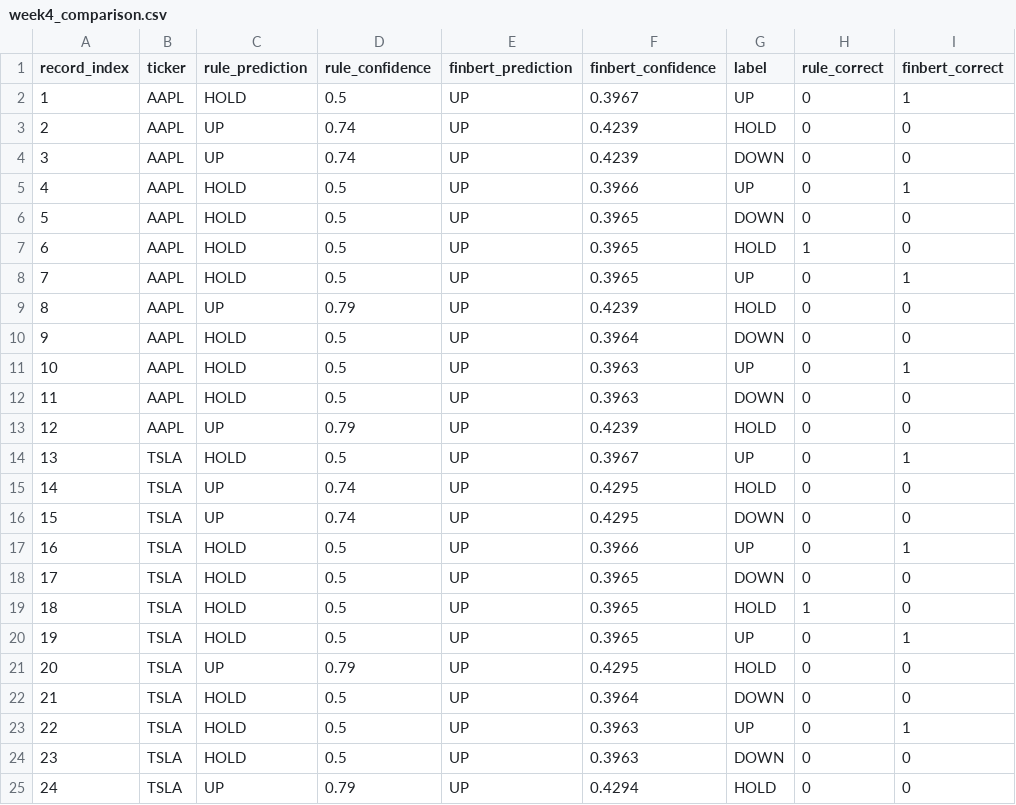
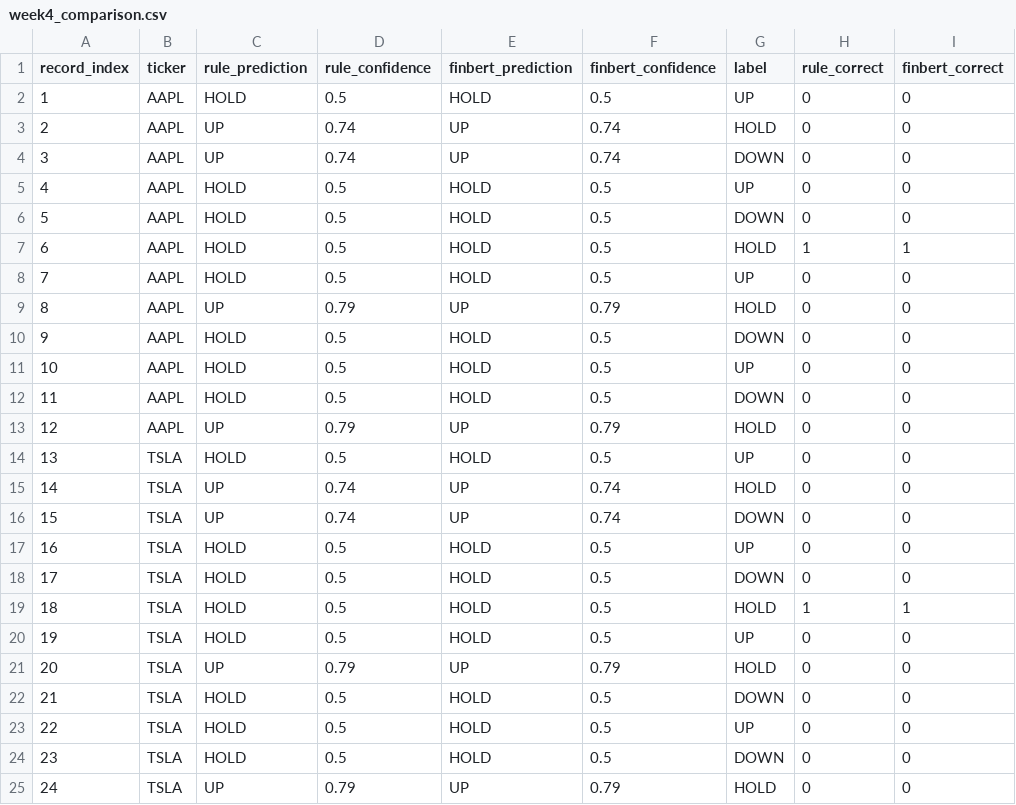
Before and after one commit to CatHuyuH24/Agentic-AI-in-SDLC, a CSV file: outputs/week4_comparison.csv, drawn as a sheet; only a part is shown; the diff covers the shown part only.

Commit message:
feat: implement week 5, improve faithfulness mechanism

```diff
--- a/outputs/week4_comparison.csv
+++ b/outputs/week4_comparison.csv
@@ -1,25 +1,25 @@
 record_index,ticker,rule_prediction,rule_confidence,finbert_prediction,finbert_confidence,label,rule_correct,finbert_correct
-1,AAPL,HOLD,0.5,UP,0.3967,UP,0,1
-2,AAPL,UP,0.74,UP,0.4239,HOLD,0,0
-3,AAPL,UP,0.74,UP,0.4239,DOWN,0,0
-4,AAPL,HOLD,0.5,UP,0.3966,UP,0,1
-5,AAPL,HOLD,0.5,UP,0.3965,DOWN,0,0
-6,AAPL,HOLD,0.5,UP,0.3965,HOLD,1,0
-7,AAPL,HOLD,0.5,UP,0.3965,UP,0,1
-8,AAPL,UP,0.79,UP,0.4239,HOLD,0,0
-9,AAPL,HOLD,0.5,UP,0.3964,DOWN,0,0
-10,AAPL,HOLD,0.5,UP,0.3963,UP,0,1
-11,AAPL,HOLD,0.5,UP,0.3963,DOWN,0,0
-12,AAPL,UP,0.79,UP,0.4239,HOLD,0,0
-13,TSLA,HOLD,0.5,UP,0.3967,UP,0,1
-14,TSLA,UP,0.74,UP,0.4295,HOLD,0,0
-15,TSLA,UP,0.74,UP,0.4295,DOWN,0,0
-16,TSLA,HOLD,0.5,UP,0.3966,UP,0,1
-17,TSLA,HOLD,0.5,UP,0.3965,DOWN,0,0
-18,TSLA,HOLD,0.5,UP,0.3965,HOLD,1,0
-19,TSLA,HOLD,0.5,UP,0.3965,UP,0,1
-20,TSLA,UP,0.79,UP,0.4295,HOLD,0,0
-21,TSLA,HOLD,0.5,UP,0.3964,DOWN,0,0
-22,TSLA,HOLD,0.5,UP,0.3963,UP,0,1
-23,TSLA,HOLD,0.5,UP,0.3963,DOWN,0,0
-24,TSLA,UP,0.79,UP,0.4294,HOLD,0,0
+1,AAPL,HOLD,0.5,HOLD,0.5,UP,0,0
+2,AAPL,UP,0.74,UP,0.74,HOLD,0,0
+3,AAPL,UP,0.74,UP,0.74,DOWN,0,0
+4,AAPL,HOLD,0.5,HOLD,0.5,UP,0,0
+5,AAPL,HOLD,0.5,HOLD,0.5,DOWN,0,0
+6,AAPL,HOLD,0.5,HOLD,0.5,HOLD,1,1
+7,AAPL,HOLD,0.5,HOLD,0.5,UP,0,0
+8,AAPL,UP,0.79,UP,0.79,HOLD,0,0
+9,AAPL,HOLD,0.5,HOLD,0.5,DOWN,0,0
+10,AAPL,HOLD,0.5,HOLD,0.5,UP,0,0
+11,AAPL,HOLD,0.5,HOLD,0.5,DOWN,0,0
+12,AAPL,UP,0.79,UP,0.79,HOLD,0,0
+13,TSLA,HOLD,0.5,HOLD,0.5,UP,0,0
+14,TSLA,UP,0.74,UP,0.74,HOLD,0,0
+15,TSLA,UP,0.74,UP,0.74,DOWN,0,0
+16,TSLA,HOLD,0.5,HOLD,0.5,UP,0,0
+17,TSLA,HOLD,0.5,HOLD,0.5,DOWN,0,0
+18,TSLA,HOLD,0.5,HOLD,0.5,HOLD,1,1
+19,TSLA,HOLD,0.5,HOLD,0.5,UP,0,0
+20,TSLA,UP,0.79,UP,0.79,HOLD,0,0
+21,TSLA,HOLD,0.5,HOLD,0.5,DOWN,0,0
+22,TSLA,HOLD,0.5,HOLD,0.5,UP,0,0
+23,TSLA,HOLD,0.5,HOLD,0.5,DOWN,0,0
+24,TSLA,UP,0.79,UP,0.79,HOLD,0,0
```
Also changed, not shown: 30 edited cells elsewhere in this file, 9 other files.
